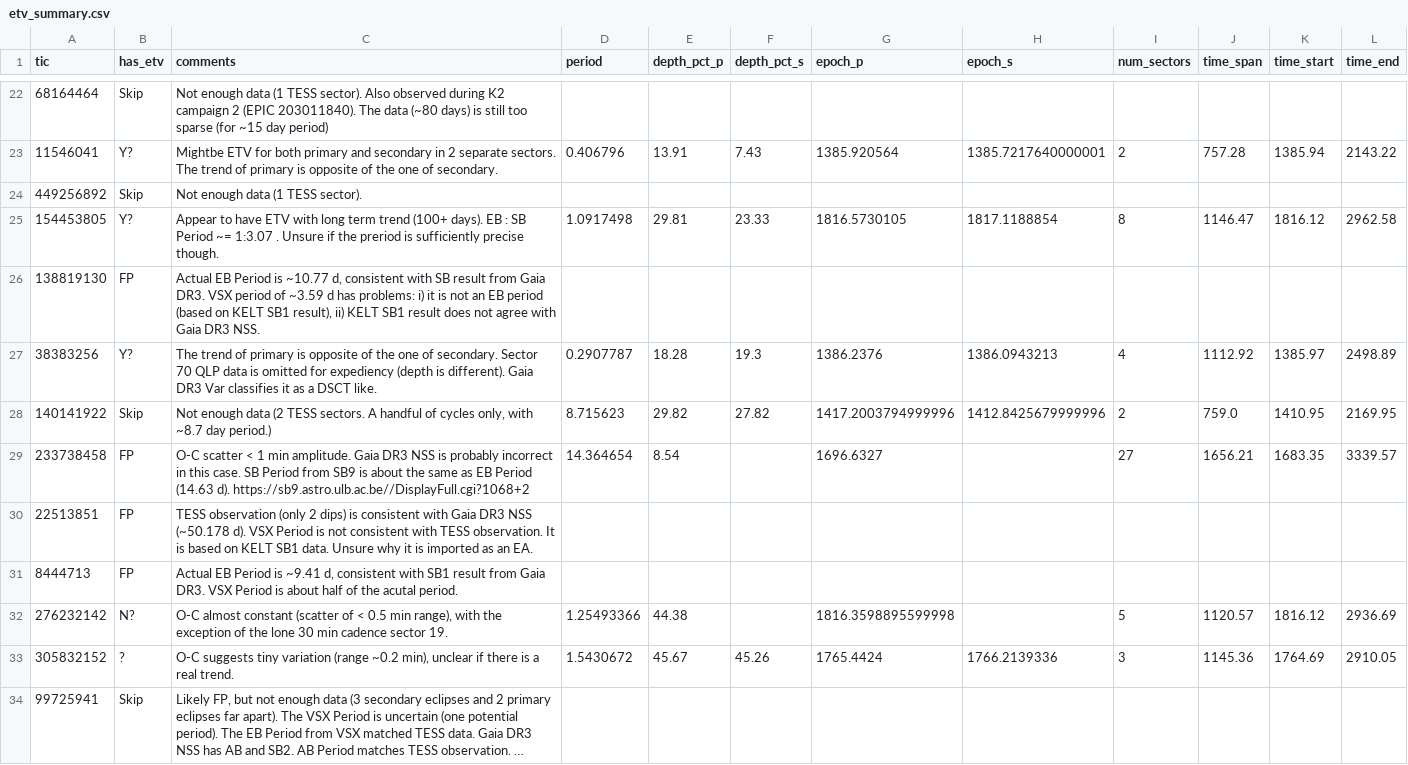
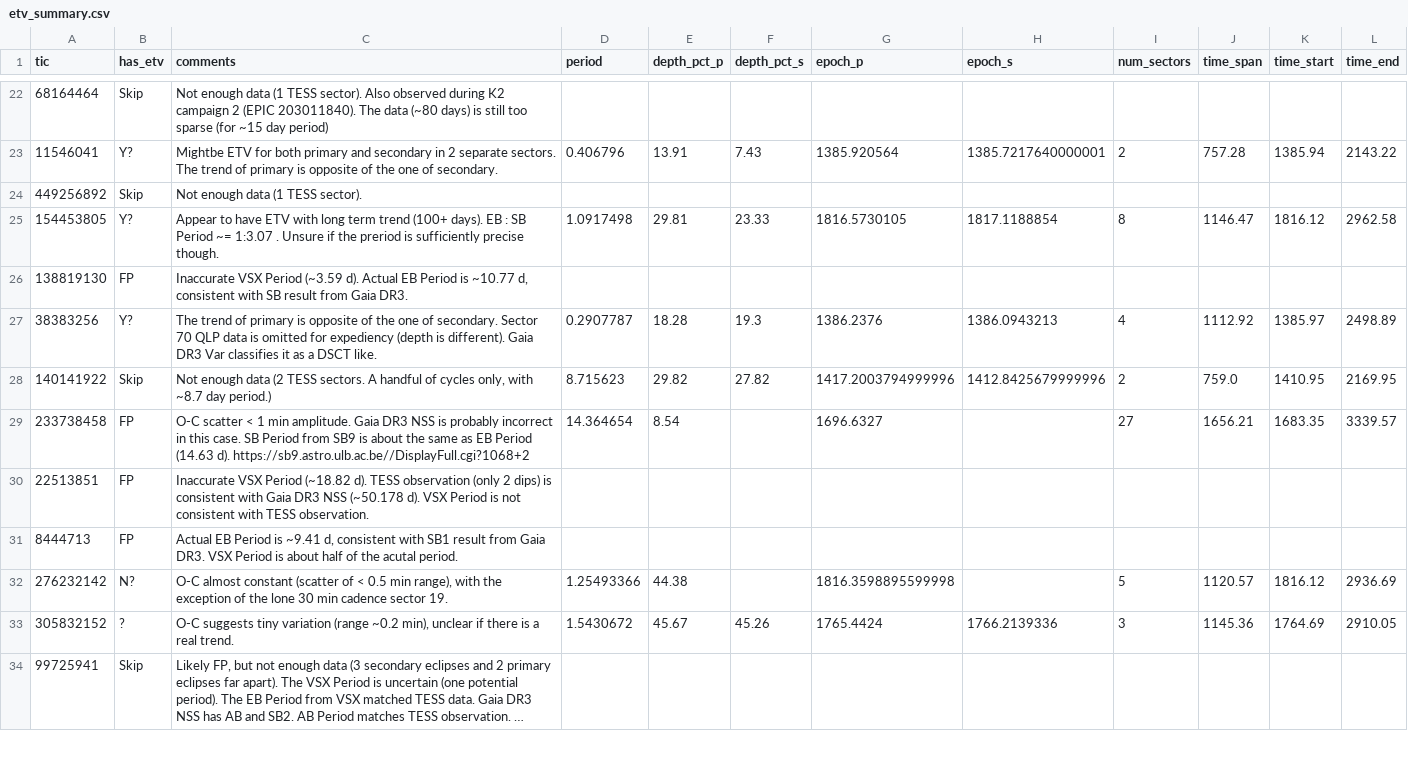
Before and after one commit to orionlee/PH_TESS_I_LightCurveViewer, a CSV file: eb_with_diff_sb_period/etv/etv_summary.csv, drawn as a sheet; only a part is shown, gaps mark what is left out; long unchanged cells end in ….

Commit message:
ETV summary: fixed incorrect wording about KELT results.

```diff
--- a/eb_with_diff_sb_period/etv/etv_summary.csv
+++ b/eb_with_diff_sb_period/etv/etv_summary.csv
@@ -25,3 +25,3 @@ tic,has_etv,comments,period,depth_pct_p,depth_pct_s,epoch_p,epoch_s,num_sectors,
 154453805,Y?,Appear to have ETV with long term trend (100+ days). EB : SB Period ~= 1:3.07 . Unsure if the preriod is sufficiently precise though.,1.0917498,29.81,23.33,1816.5730105,1817.1188854,8,1146.47,1816.12,2962.58
-138819130,FP,"Actual EB Period is ~10.77 d, consistent with SB result from Gaia DR3. VSX period of ~3.59 d has problems: i) it is not an EB period (based on KELT SB1 result), ii) KELT SB1 result does not agree with Gaia DR3 NSS.",
+138819130,FP,"Inaccurate VSX Period (~3.59 d). Actual EB Period is ~10.77 d, consistent with SB result from Gaia DR3.",
 38383256,Y?,The trend of primary is opposite of the one of secondary. Sector 70 QLP data is omitted for expediency (depth is different). Gaia DR3 Var classifies it as a DSCT like.,0.2907787,18.28,19.3,1386.2376,1386.0943213,4,1112.92,1385.97,2498.89
@@ -29,3 +29,3 @@ tic,has_etv,comments,period,depth_pct_p,depth_pct_s,epoch_p,epoch_s,num_sectors,
 233738458,FP,O-C scatter < 1 min amplitude. Gaia DR3 NSS is probably incorrect in this case. SB Period from SB9 is about the same as EB Period (14.63 d). https://sb9.astro.ulb.ac.be//DisplayFull.cgi?1068+2,14.364654,8.54,,1696.6327,,27,1656.21,1683.35,3339.57
-22513851,FP,"TESS observation (only 2 dips) is consistent with Gaia DR3 NSS (~50.178 d). VSX Period is not consistent with TESS observation. It is based on KELT SB1 data. Unsure why it is imported as an EA.",
+22513851,FP,"Inaccurate VSX Period (~18.82 d). TESS observation (only 2 dips) is consistent with Gaia DR3 NSS (~50.178 d). VSX Period is not consistent with TESS observation.",
 8444713,FP,"Actual EB Period is ~9.41 d, consistent with SB1 result from Gaia DR3. VSX Period is about half of the acutal period."
```
Also changed, not shown: 2 other files.
